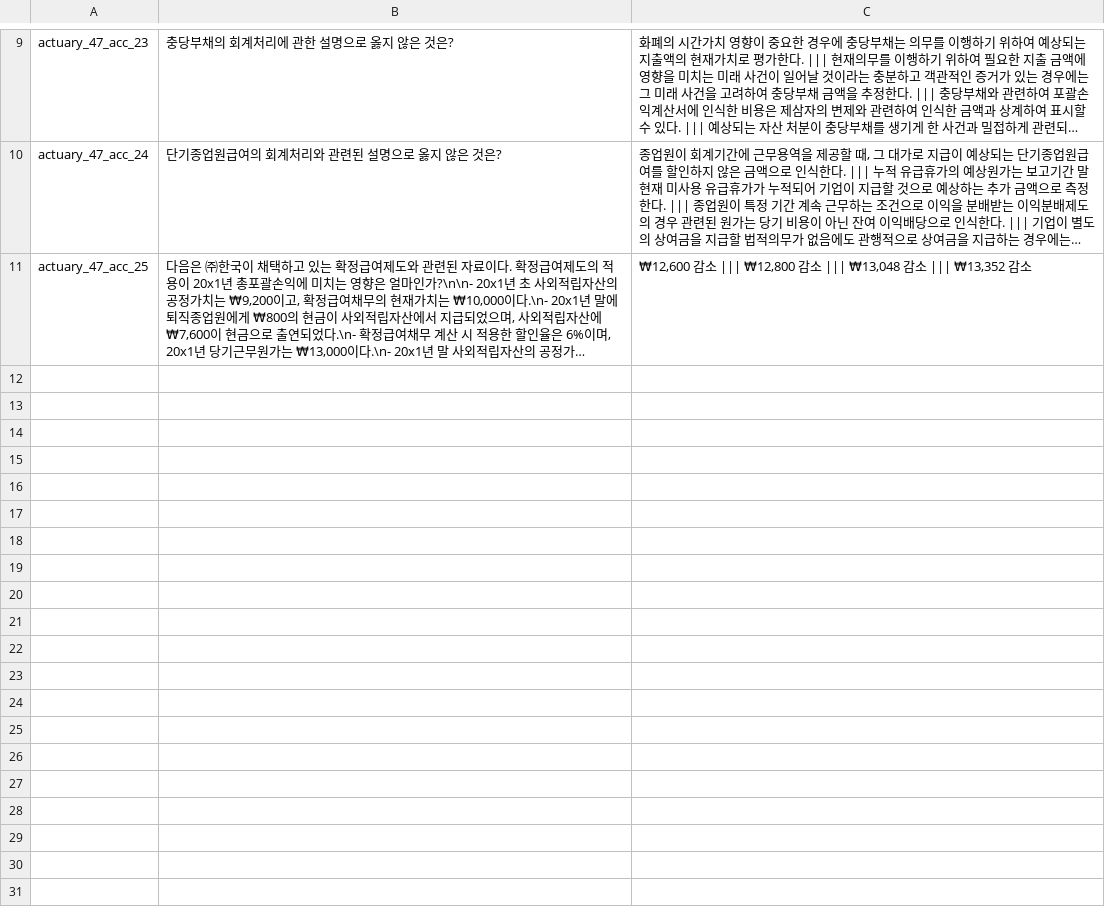
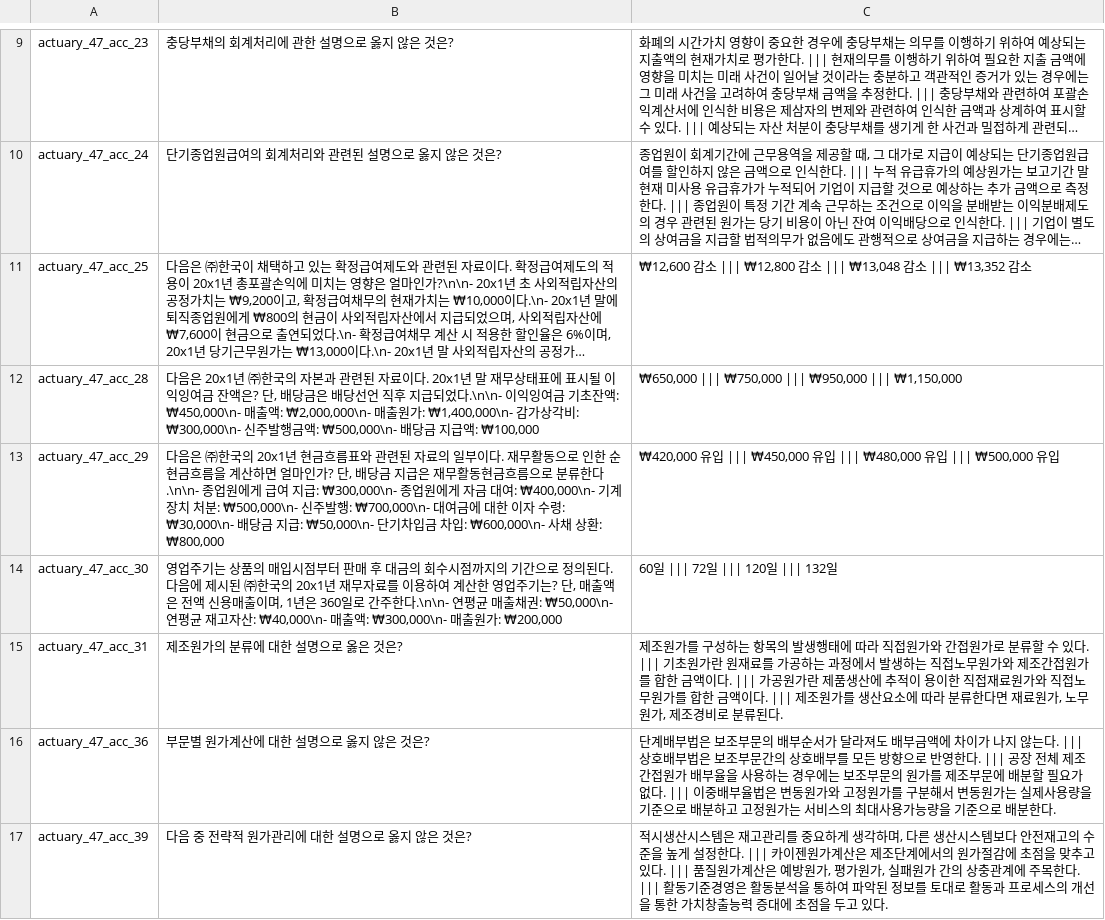
Before and after one commit to jihorag/-, a TSV file: 6_db_utils/answer_keys/_img2txt_act47_acc.tsv, drawn as a sheet; only a part is shown, gaps mark what is left out; long unchanged cells end in …; the diff names each change by its address in the sheet, - before the commit and + after, or states it on an @@ line.

```diff
--- a/6_db_utils/answer_keys/_img2txt_act47_acc.tsv
+++ b/6_db_utils/answer_keys/_img2txt_act47_acc.tsv
+row 12: actuary_47_acc_28 | 다음은 20x1년 ㈜한국의 자본과 관련된 자료이다. 20x1년 말 재무상태표에 표시될 이익잉여금 잔액은? 단, 배당금은 배당선언 직후 지급되었다.\n\n- 이익잉여금 기초잔액: ₩450,000\n- 매출액: ₩2,000,000\n- 매출원가: ₩1,400,000\n- 감가상각비: ₩300,000\n- 신주발행금액: ₩500,000\n- 배당금 지급액: ₩100,000 | ₩650,000 ||| ₩750,000 ||| ₩950,000 ||| ₩1,150,000
+row 13: actuary_47_acc_29 | 다음은 ㈜한국의 20x1년 현금흐름표와 관련된 자료의 일부이다. 재무활동으로 인한 순현금흐름을 계산하면 얼마인가? 단, 배당금 지급은 재무활동현금흐름으로 분류한다.\n\n- 종업원에게 급여 지급: ₩300,000\n- 종업원에게 자금 대여: ₩400,000\n- 기계장치 처분: ₩500,000\n- 신주발행: ₩700,000\n- 대여금에 대한 이자 수령: ₩30,000\n- 배당금 지급: ₩50,000\n- 단기차입금 차입: ₩600,000\n- 사채 상환: ₩800,000 | ₩420,000 유입 ||| ₩450,000 유입 ||| ₩480,000 유입 ||| ₩500,000 유입
+row 14: actuary_47_acc_30 | 영업주기는 상품의 매입시점부터 판매 후 대금의 회수시점까지의 기간으로 정의된다. 다음에 제시된 ㈜한국의 20x1년 재무자료를 이용하여 계산한 영업주기는? 단, 매출액은 전액 신용매출이며, 1년은 360일로 간주한다.\n\n- 연평균 매출채권: ₩50,000\n- 연평균 재고자산: ₩40,000\n- 매출액: ₩300,000\n- 매출원가: ₩200,000 | 60일 ||| 72일 ||| 120일 ||| 132일
+row 15: actuary_47_acc_31 | 제조원가의 분류에 대한 설명으로 옳은 것은? | 제조원가를 구성하는 항목의 발생행태에 따라 직접원가와 간접원가로 분류할 수 있다. ||| 기초원가란 원재료를 가공하는 과정에서 발생하는 직접노무원가와 제조간접원가를 합한 금액이다. ||| 가공원가란 제품생산에 추적이 용이한 직접재료원가와 직접노무원가를 합한 금액이다. ||| 제조원가를 생산요소에 따라 분류한다면 재료원가, 노무원가, 제조경비로 분류된다.
+row 16: actuary_47_acc_36 | 부문별 원가계산에 대한 설명으로 옳지 않은 것은? | 단계배부법은 보조부문의 배부순서가 달라져도 배부금액에 차이가 나지 않는다. ||| 상호배부법은 보조부문간의 상호배부를 모든 방향으로 반영한다. ||| 공장 전체 제조간접원가 배부율을 사용하는 경우에는 보조부문의 원가를 제조부문에 배분할 필요가 없다. ||| 이중배부율법은 변동원가와 고정원가를 구분해서 변동원가는 실제사용량을 기준으로 배분하고 고정원가는 서비스의 최대사용가능량을 기준으로 배분한다.
+row 17: actuary_47_acc_39 | 다음 중 전략적 원가관리에 대한 설명으로 옳지 않은 것은? | 적시생산시스템은 재고관리를 중요하게 생각하며, 다른 생산시스템보다 안전재고의 수준을 높게 설정한다. ||| 카이젠원가계산은 제조단계에서의 원가절감에 초점을 맞추고 있다. ||| 품질원가계산은 예방원가, 평가원가, 실패원가 간의 상충관계에 주목한다. ||| 활동기준경영은 활동분석을 통하여 파악된 정보를 토대로 활동과 프로세스의 개선을 통한 가치창출능력 증대에 초점을 두고 있다.
```
Also changed, not shown: 3 other files.
